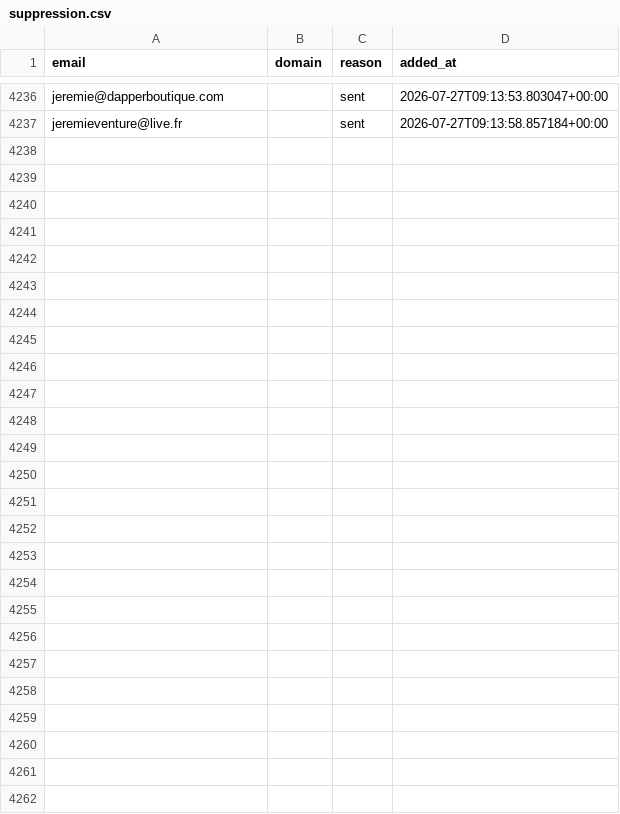
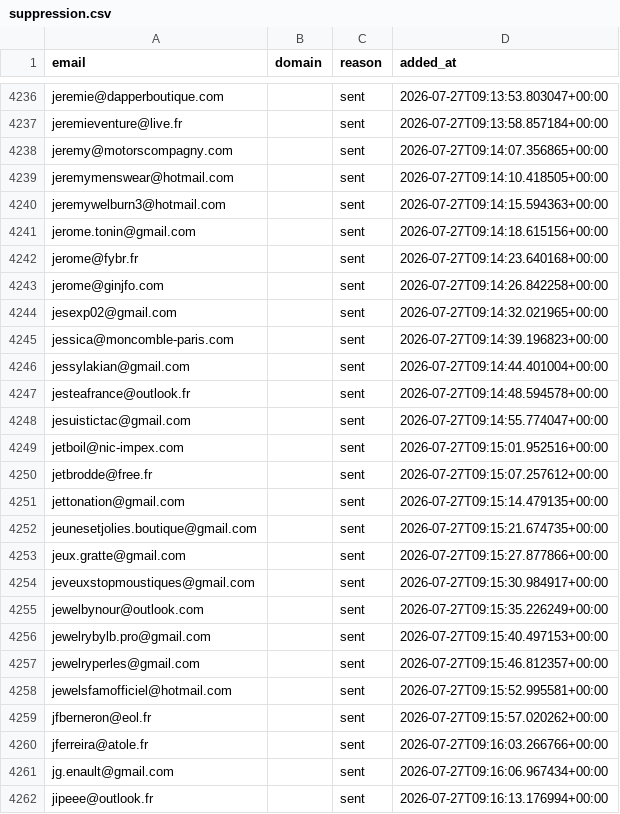
Before and after one commit to romtaug2/SupportAI-Emailing, a CSV file: emailing/data/suppression.csv, drawn as a sheet; only a part is shown, gaps mark what is left out; the diff names each change by its address in the sheet, - before the commit and + after, or states it on an @@ line.

Commit message:
chore: persist suppression (envois SupportAI)

```diff
--- a/emailing/data/suppression.csv
+++ b/emailing/data/suppression.csv
+row 4238: jeremy@motorscompagny.com |  | sent | 2026-07-27T09:14:07.356865+00:00
+row 4239: jeremymenswear@hotmail.com |  | sent | 2026-07-27T09:14:10.418505+00:00
+row 4240: jeremywelburn3@hotmail.com |  | sent | 2026-07-27T09:14:15.594363+00:00
+row 4241: jerome.tonin@gmail.com |  | sent | 2026-07-27T09:14:18.615156+00:00
+row 4242: jerome@fybr.fr |  | sent | 2026-07-27T09:14:23.640168+00:00
+row 4243: jerome@ginjfo.com |  | sent | 2026-07-27T09:14:26.842258+00:00
+row 4244: jesexp02@gmail.com |  | sent | 2026-07-27T09:14:32.021965+00:00
+row 4245: jessica@moncomble-paris.com |  | sent | 2026-07-27T09:14:39.196823+00:00
+row 4246: jessylakian@gmail.com |  | sent | 2026-07-27T09:14:44.401004+00:00
+row 4247: jesteafrance@outlook.fr |  | sent | 2026-07-27T09:14:48.594578+00:00
+row 4248: jesuistictac@gmail.com |  | sent | 2026-07-27T09:14:55.774047+00:00
+row 4249: jetboil@nic-impex.com |  | sent | 2026-07-27T09:15:01.952516+00:00
+row 4250: jetbrodde@free.fr |  | sent | 2026-07-27T09:15:07.257612+00:00
+row 4251: jettonation@gmail.com |  | sent | 2026-07-27T09:15:14.479135+00:00
+row 4252: jeunesetjolies.boutique@gmail.com |  | sent | 2026-07-27T09:15:21.674735+00:00
+row 4253: jeux.gratte@gmail.com |  | sent | 2026-07-27T09:15:27.877866+00:00
+row 4254: jeveuxstopmoustiques@gmail.com |  | sent | 2026-07-27T09:15:30.984917+00:00
+row 4255: jewelbynour@outlook.com |  | sent | 2026-07-27T09:15:35.226249+00:00
+row 4256: jewelrybylb.pro@gmail.com |  | sent | 2026-07-27T09:15:40.497153+00:00
+row 4257: jewelryperles@gmail.com |  | sent | 2026-07-27T09:15:46.812357+00:00
+row 4258: jewelsfamofficiel@hotmail.com |  | sent | 2026-07-27T09:15:52.995581+00:00
+row 4259: jfberneron@eol.fr |  | sent | 2026-07-27T09:15:57.020262+00:00
+row 4260: jferreira@atole.fr |  | sent | 2026-07-27T09:16:03.266766+00:00
+row 4261: jg.enault@gmail.com |  | sent | 2026-07-27T09:16:06.967434+00:00
+row 4262: jipeee@outlook.fr |  | sent | 2026-07-27T09:16:13.176994+00:00
```
